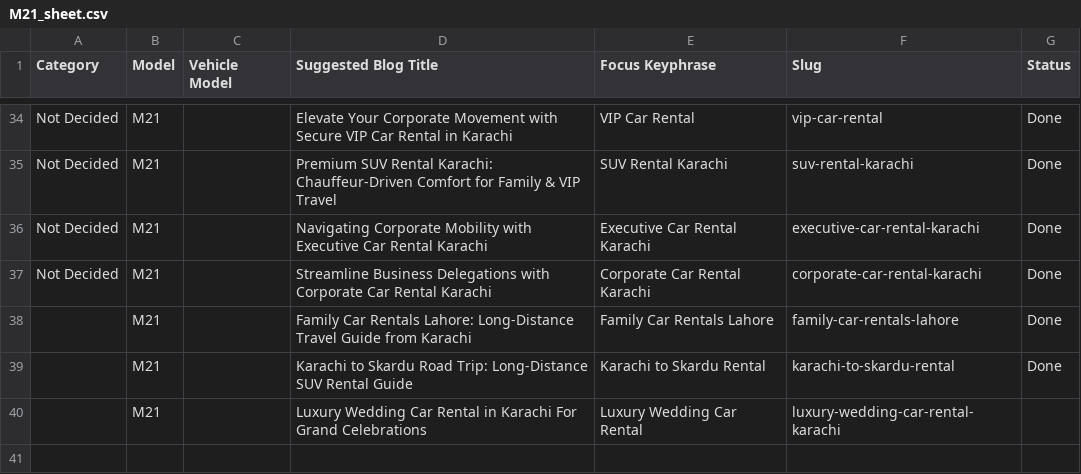
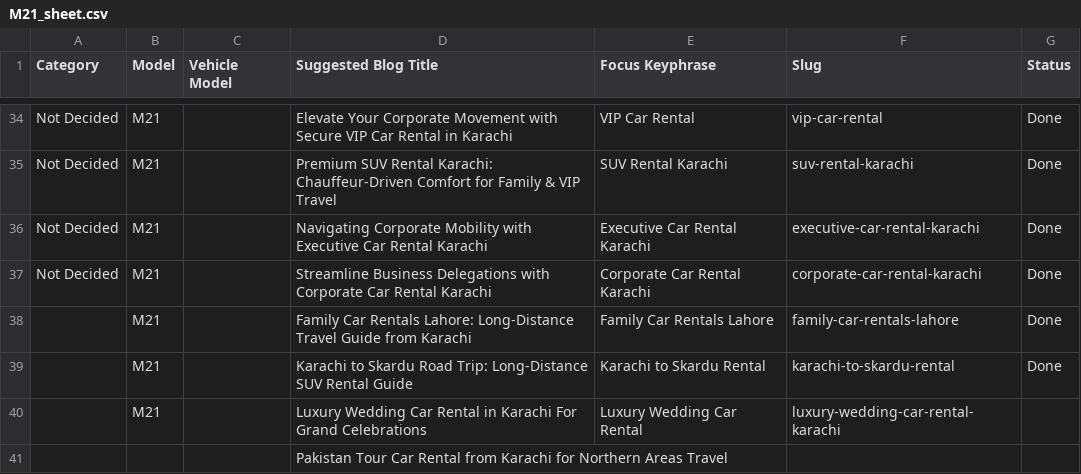
Before and after one commit to moizmubassir/M21_Rent-a-carinkarachi, a CSV file: M21_sheet.csv, drawn as a sheet; only a part is shown, gaps mark what is left out; the diff names each change by its address in the sheet, - before the commit and + after, or states it on an @@ line.

Commit message:
Sync Google Sheet data

```diff
--- a/M21_sheet.csv
+++ b/M21_sheet.csv
+row 41:  |  |  | Pakistan Tour Car Rental from Karachi for Northern Areas Travel
```
